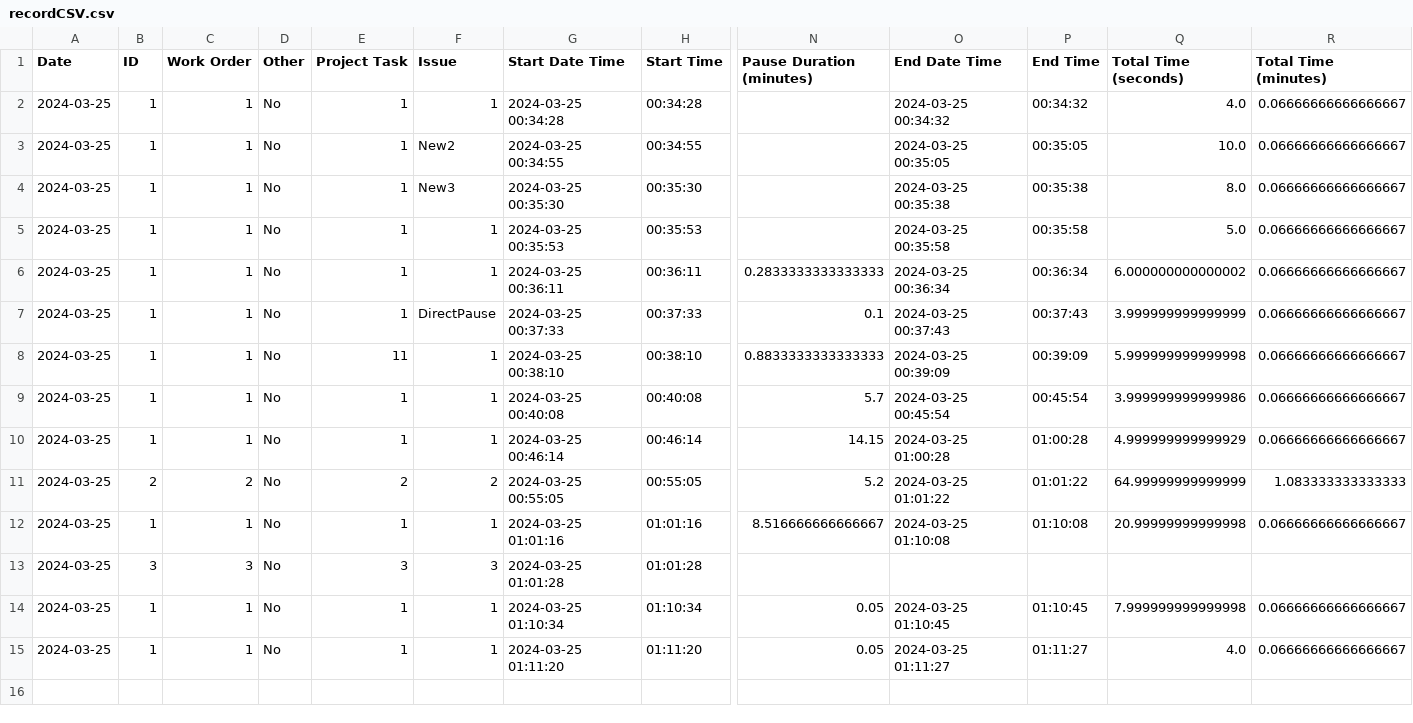
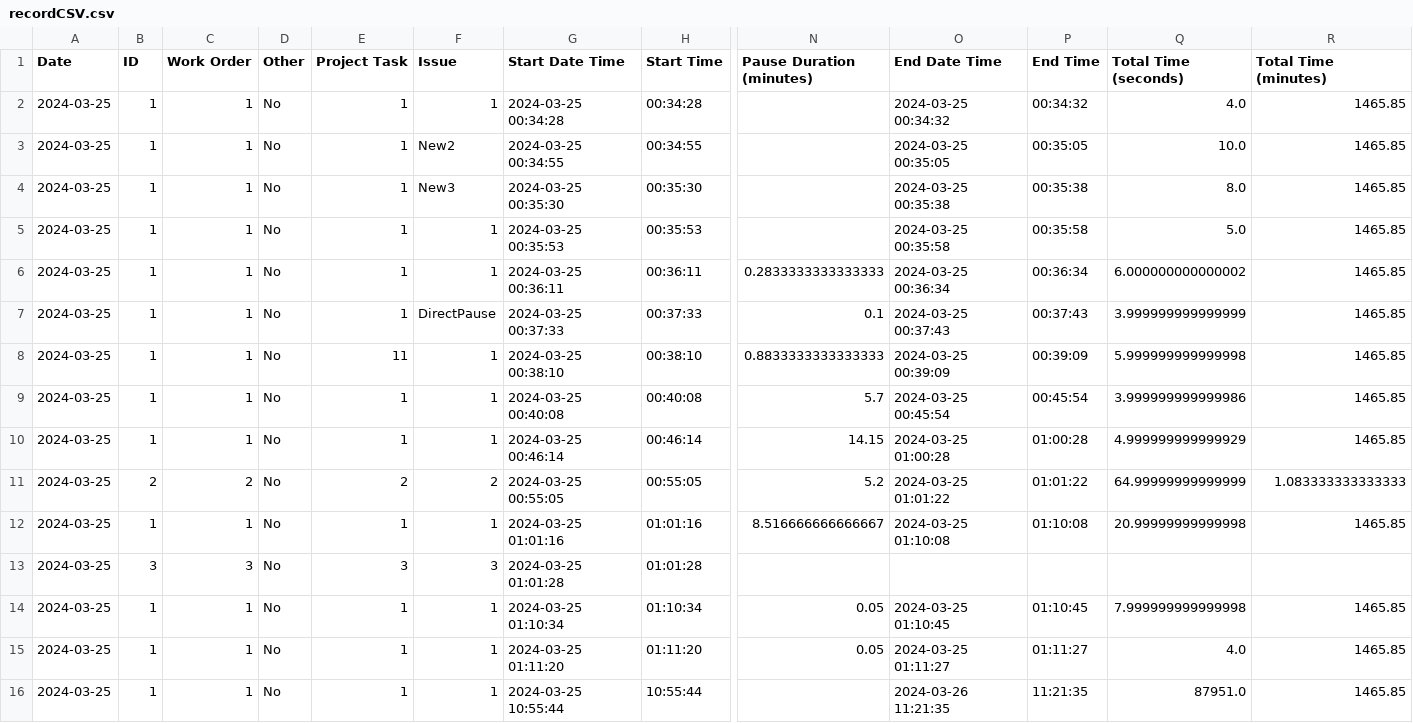
Before and after one commit to ali7haider/TimeTrackingV2_DesktopApp_PYQT5, a CSV file: appData/recordCSV.csv, drawn as a sheet; only a part is shown, gaps mark what is left out; rows hold the shown columns only; the diff names each change by its address in the sheet, - before the commit and + after, or states it on an @@ line.

```diff
--- a/appData/recordCSV.csv
+++ b/appData/recordCSV.csv
-R2:R10 (Total Time (minutes)): 0.06666666666666667
+R2:R10 (Total Time (minutes)): 1465.85
-R12 (Total Time (minutes)): 0.06666666666666667
+R12 (Total Time (minutes)): 1465.85
-R14:R15 (Total Time (minutes)): 0.06666666666666667
+R14:R15 (Total Time (minutes)): 1465.85
+row 16: 2024-03-25 | 1 | 1 | No | 1 | 1 | 2024-03-25 10:55:44 | 10:55:44 |  | 2024-03-26 11:21:35 | 11:21:35 | 87951.0 | 1465.85
```
Also changed, not shown: 4 other files.
